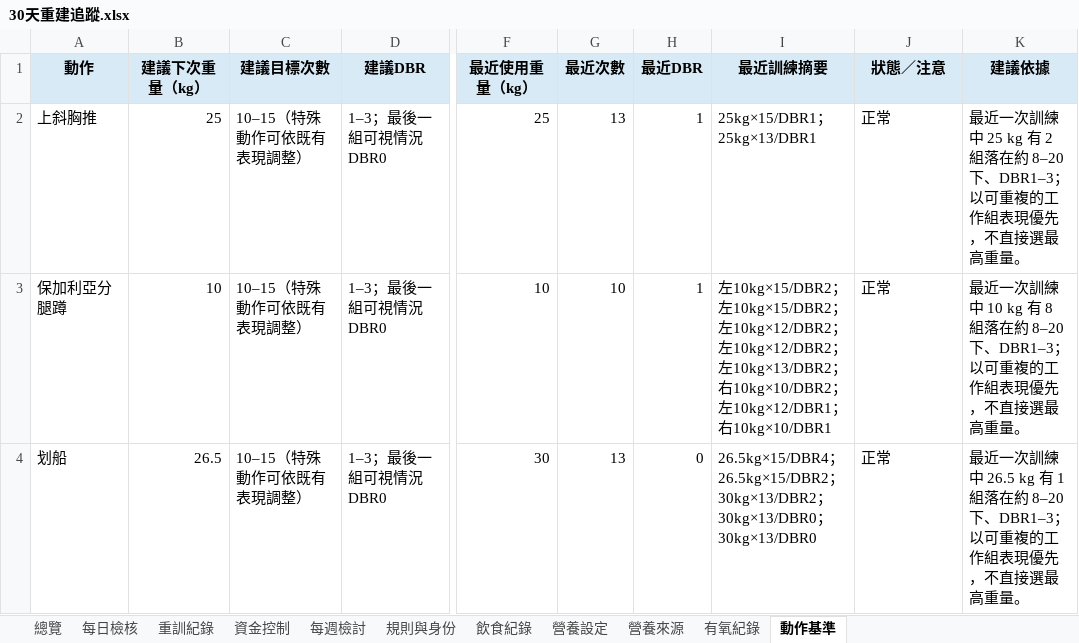
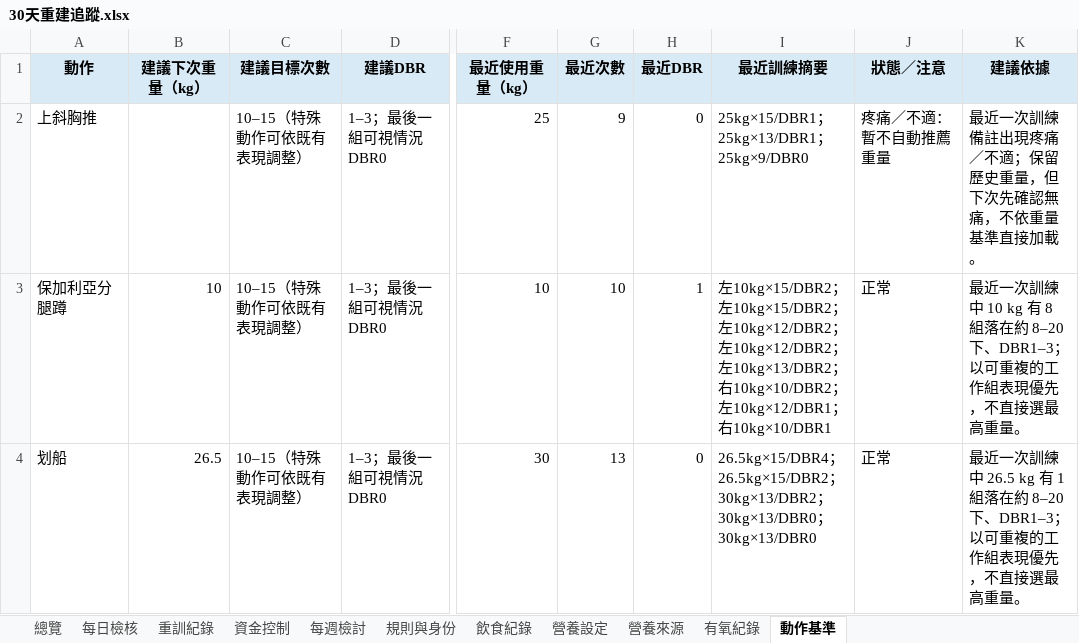
Before and after one commit to asadman1523/30-day-reset-tracker, an Excel workbook: 30天重建追蹤.xlsx, sheet 動作基準, drawn as a sheet; only a part is shown, gaps mark what is left out; values as stored, in another font and other column widths than the file's, no borders; the diff names each change by its address in the sheet, - before the commit and + after, or states it on an @@ line.

```diff
--- a/30天重建追蹤.xlsx (sheet 動作基準)
+++ b/30天重建追蹤.xlsx (sheet 動作基準)
-B2 (建議下次重量（kg）): 25
+B2 (建議下次重量（kg）): (empty)
-G2 (最近次數): 13
+G2 (最近次數): 9
-H2 (最近DBR): 1
+H2 (最近DBR): 0
-I2 (最近訓練摘要): 25kg×15/DBR1；25kg×13/DBR1
+I2 (最近訓練摘要): 25kg×15/DBR1；25kg×13/DBR1；25kg×9/DBR0
-J2 (狀態／注意): 正常
+J2 (狀態／注意): 疼痛／不適：暫不自動推薦重量
-K2 (建議依據): …一次訓練中 25 kg 有 2 組落在約 8–20 下、DBR1–3；以可重複的工作組表現優先，不直接選最高重量。
+K2 (建議依據): …一次訓練備註出現疼痛／不適；保留歷史重量，但下次先確認無痛，不依重量基準直接加載。
```
Also changed, not shown: sheet 重訓紀錄, 4 other files.
